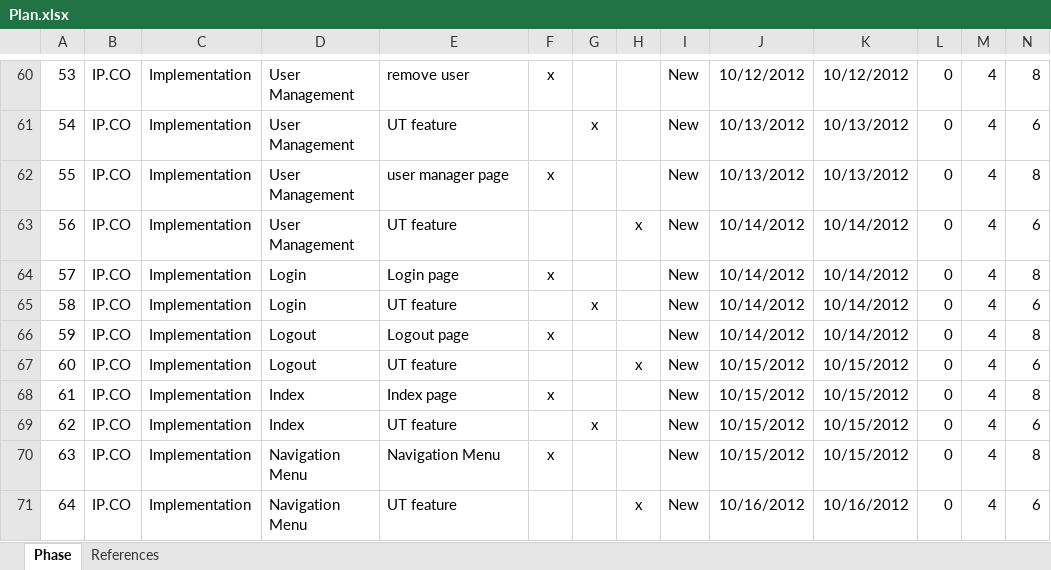
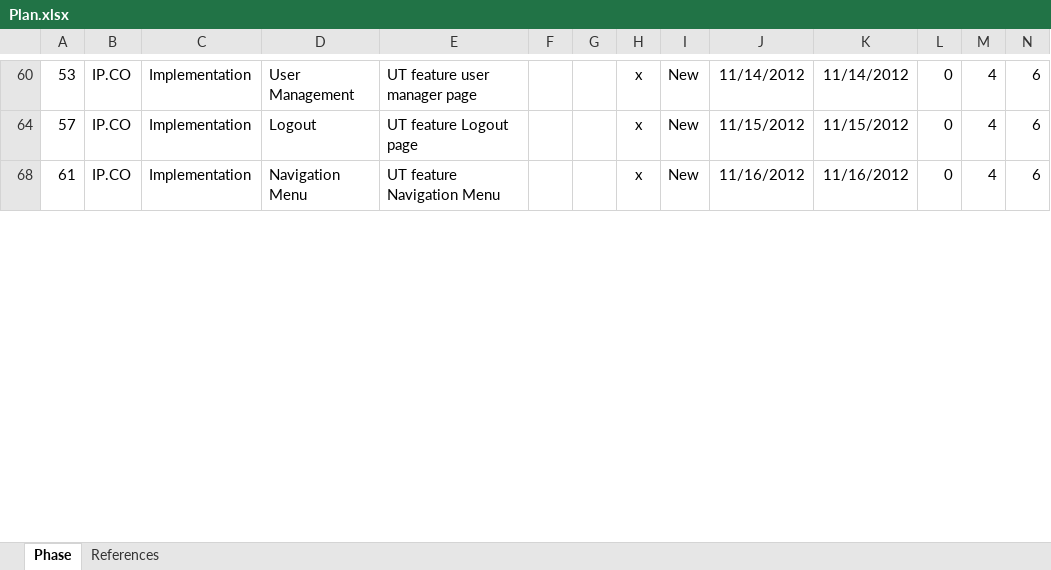
Before and after one commit to hieu292/dt-online-judge, an Excel workbook: Delivers/Plan.xlsx, sheet Phase, drawn as a sheet; only a part is shown, gaps mark what is left out; values as stored, in another font and other column widths than the file's, no borders; rows hold the shown columns only; the diff covers the shown part only; the diff names each change by its address in the sheet, - before the commit and + after, or states it on an @@ line.

```diff
--- a/Delivers/Plan.xlsx (sheet Phase)
+++ b/Delivers/Plan.xlsx (sheet Phase)
-E60: remove user
+E60: UT feature user manager page
-F60: x
+F60: (empty)
-H60: (empty)
+H60: x
-J60: 10/12/2012
+J60: 11/14/2012
-K60: 10/12/2012
+K60: 11/14/2012
-N60: 8
+N60: 6
-row 61: 54 | IP.CO | Implementation | User Management | UT feature |  | x |  | New | 10/13/2012 | 10/13/2012 | 0 | 4 | 6
-row 62: 55 | IP.CO | Implementation | User Management | user manager page | x |  |  | New | 10/13/2012 | 10/13/2012 | 0 | 4 | 8
-row 63: 56 | IP.CO | Implementation | User Management | UT feature |  |  | x | New | 10/14/2012 | 10/14/2012 | 0 | 4 | 6
-D64: Login
+D64: Logout
-E64: Login page
+E64: UT feature Logout page
-F64: x
+F64: (empty)
-H64: (empty)
+H64: x
-J64: 10/14/2012
+J64: 11/15/2012
-K64: 10/14/2012
+K64: 11/15/2012
-N64: 8
+N64: 6
-row 65: 58 | IP.CO | Implementation | Login | UT feature |  | x |  | New | 10/14/2012 | 10/14/2012 | 0 | 4 | 6
-row 66: 59 | IP.CO | Implementation | Logout | Logout page | x |  |  | New | 10/14/2012 | 10/14/2012 | 0 | 4 | 8
-row 67: 60 | IP.CO | Implementation | Logout | UT feature |  |  | x | New | 10/15/2012 | 10/15/2012 | 0 | 4 | 6
-D68: Index
+D68: Navigation Menu
-E68: Index page
+E68: UT feature Navigation Menu
-F68: x
+F68: (empty)
-H68: (empty)
+H68: x
-J68: 10/15/2012
+J68: 11/16/2012
-K68: 10/15/2012
+K68: 11/16/2012
-N68: 8
+N68: 6
-row 69: 62 | IP.CO | Implementation | Index | UT feature |  | x |  | New | 10/15/2012 | 10/15/2012 | 0 | 4 | 6
-row 70: 63 | IP.CO | Implementation | Navigation Menu | Navigation Menu | x |  |  | New | 10/15/2012 | 10/15/2012 | 0 | 4 | 8
-row 71: 64 | IP.CO | Implementation | Navigation Menu | UT feature |  |  | x | New | 10/16/2012 | 10/16/2012 | 0 | 4 | 6
```
Also changed, not shown: 43 removed rows, 19 hidden or unhidden rows and 94 edited cells elsewhere in this sheet, hidden cells.
